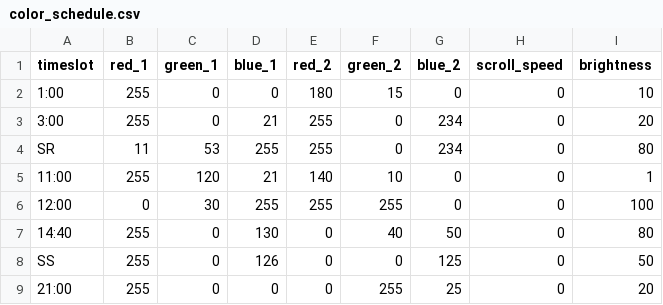
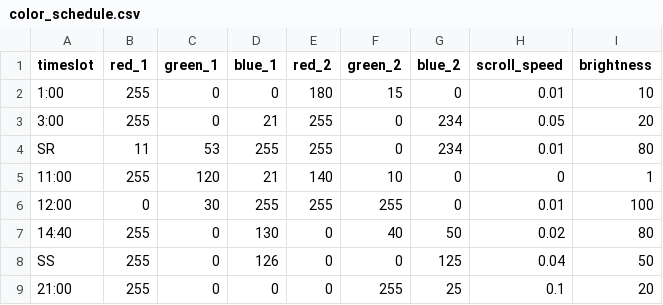
Before and after one commit to ianrust/lighthouse, a CSV file: color_schedule.csv, drawn as a sheet.

Commit message:
added scroll to schedule

```diff
--- a/color_schedule.csv
+++ b/color_schedule.csv
@@ -1,9 +1,9 @@
 timeslot,red_1,green_1,blue_1,red_2,green_2,blue_2,scroll_speed,brightness
-1:00,255,0,0,180,15,0,0,10
-3:00,255,0,21,255,0,234,0,20
-SR,11,53,255,255,0,234,0,80
+1:00,255,0,0,180,15,0,0.01,10
+3:00,255,0,21,255,0,234,0.05,20
+SR,11,53,255,255,0,234,0.01,80
 11:00,255,120,21,140,10,0,0,1
-12:00,0,30,255,255,255,0,0,100
-14:40,255,0,130,0,40,50,0,80
-SS,255,0,126,0,0,125,0,50
-21:00,255,0,0,0,255,25,0,20
+12:00,0,30,255,255,255,0,0.01,100
+14:40,255,0,130,0,40,50,0.02,80
+SS,255,0,126,0,0,125,0.04,50
+21:00,255,0,0,0,255,25,0.1,20
```
